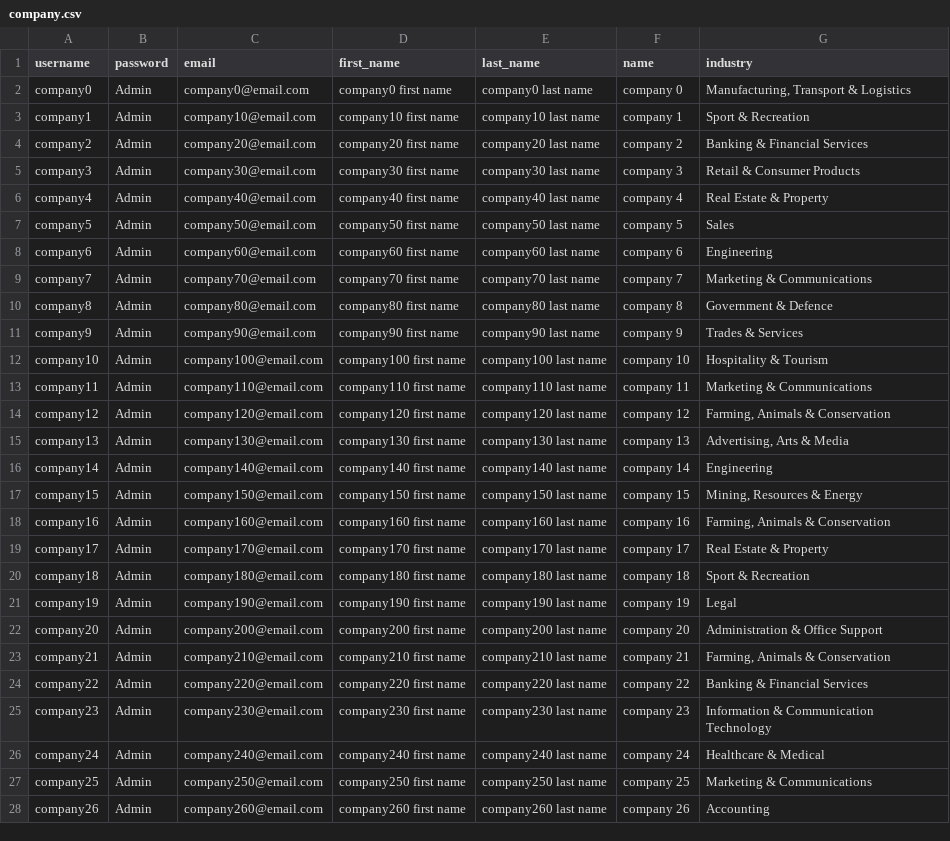
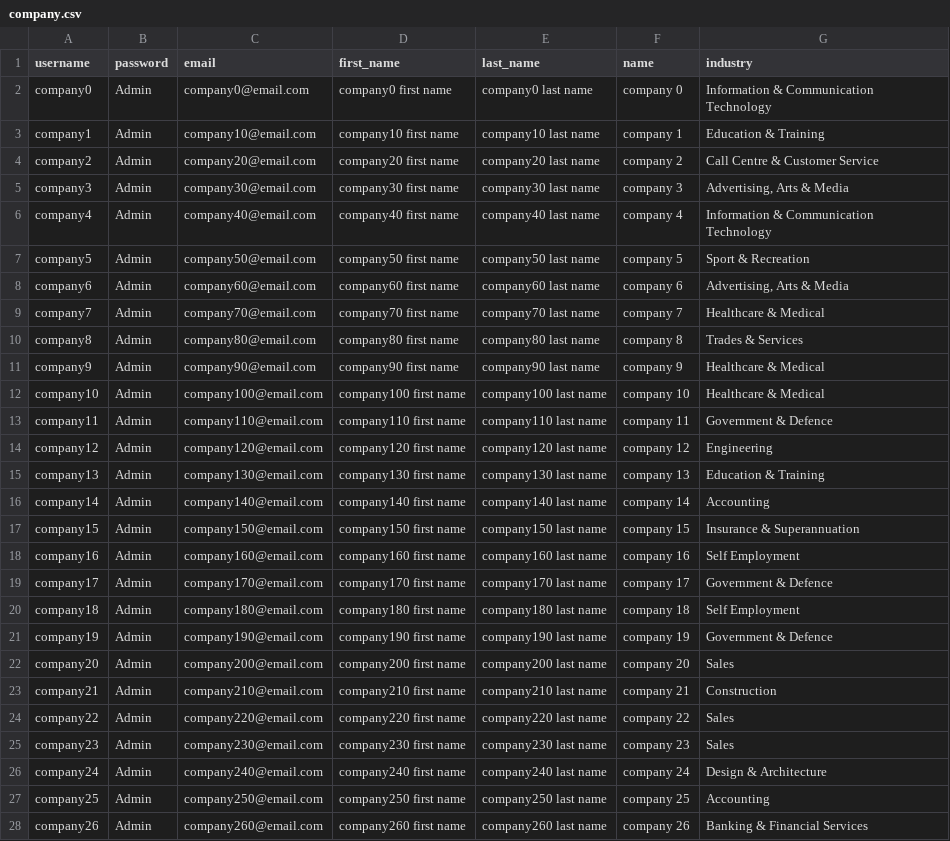
Before and after one commit to shravanjeevan/SEEKr, a CSV file: backend/company.csv, drawn as a sheet; only a part is shown; the diff covers the shown part only; the diff names each change by its address in the sheet, - before the commit and + after, or states it on an @@ line.

```diff
--- a/backend/company.csv
+++ b/backend/company.csv
-G2 (industry): Manufacturing, Transport & Logistics
+G2 (industry): Information & Communication Technology
-G3 (industry): Sport & Recreation
+G3 (industry): Education & Training
-G4 (industry): Banking & Financial Services
+G4 (industry): Call Centre & Customer Service
-G5 (industry): Retail & Consumer Products
+G5 (industry): Advertising, Arts & Media
-G6 (industry): Real Estate & Property
+G6 (industry): Information & Communication Technology
-G7 (industry): Sales
+G7 (industry): Sport & Recreation
-G8 (industry): Engineering
+G8 (industry): Advertising, Arts & Media
-G9 (industry): Marketing & Communications
+G9 (industry): Healthcare & Medical
-G10 (industry): Government & Defence
+G10 (industry): Trades & Services
-G11 (industry): Trades & Services
+G11 (industry): Healthcare & Medical
-G12 (industry): Hospitality & Tourism
+G12 (industry): Healthcare & Medical
-G13 (industry): Marketing & Communications
+G13 (industry): Government & Defence
-G14 (industry): Farming, Animals & Conservation
+G14 (industry): Engineering
-G15 (industry): Advertising, Arts & Media
+G15 (industry): Education & Training
-G16 (industry): Engineering
+G16 (industry): Accounting
-G17 (industry): Mining, Resources & Energy
+G17 (industry): Insurance & Superannuation
-G18 (industry): Farming, Animals & Conservation
+G18 (industry): Self Employment
-G19 (industry): Real Estate & Property
+G19 (industry): Government & Defence
-G20 (industry): Sport & Recreation
+G20 (industry): Self Employment
-G21 (industry): Legal
+G21 (industry): Government & Defence
-G22 (industry): Administration & Office Support
+G22 (industry): Sales
-G23 (industry): Farming, Animals & Conservation
+G23 (industry): Construction
-G24 (industry): Banking & Financial Services
+G24 (industry): Sales
-G25 (industry): Information & Communication Technology
+G25 (industry): Sales
-G26 (industry): Healthcare & Medical
+G26 (industry): Design & Architecture
-G27 (industry): Marketing & Communications
+G27 (industry): Accounting
-G28 (industry): Accounting
+G28 (industry): Banking & Financial Services
```
Also changed, not shown: 71 edited cells elsewhere in this file, backend/candidates.csv, backend/jobs.csv, 3 other files.
